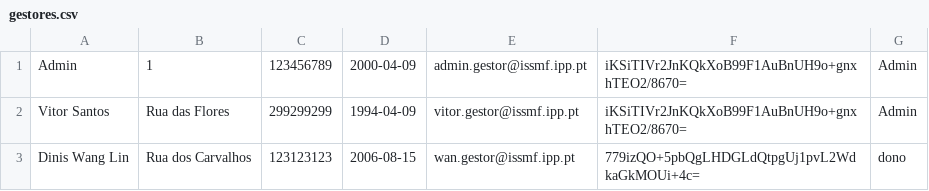
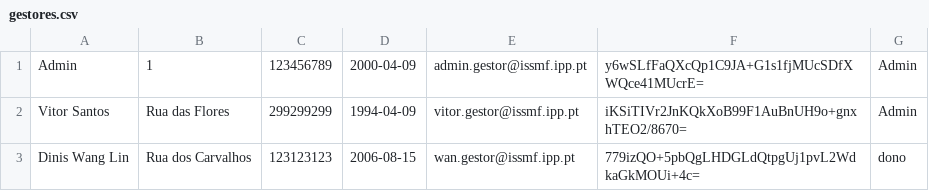
Before and after one commit to dinisw/LP2-G2, a CSV file: gestores.csv, drawn as a sheet.

```diff
--- a/gestores.csv
+++ b/gestores.csv
@@ -1,2 +1,2 @@
-Admin;1;123456789;2000-04-09;admin.gestor@issmf.ipp.pt;iKSiTIVr2JnKQkXoB99F1AuBnUH9o+gnxhTEO2/8670=;Admin
+Admin;1;123456789;2000-04-09;admin.gestor@issmf.ipp.pt;y6wSLfFaQXcQp1C9JA+G1s1fjMUcSDfXWQce41MUcrE=;Admin
 Vitor Santos;Rua das Flores;299299299;1994-04-09;vitor.gestor@issmf.ipp.pt;iKSiTIVr2JnKQkXoB99F1AuBnUH9o+gnxhTEO2/8670=;Admin
```
Also changed, not shown: 1 other file.
